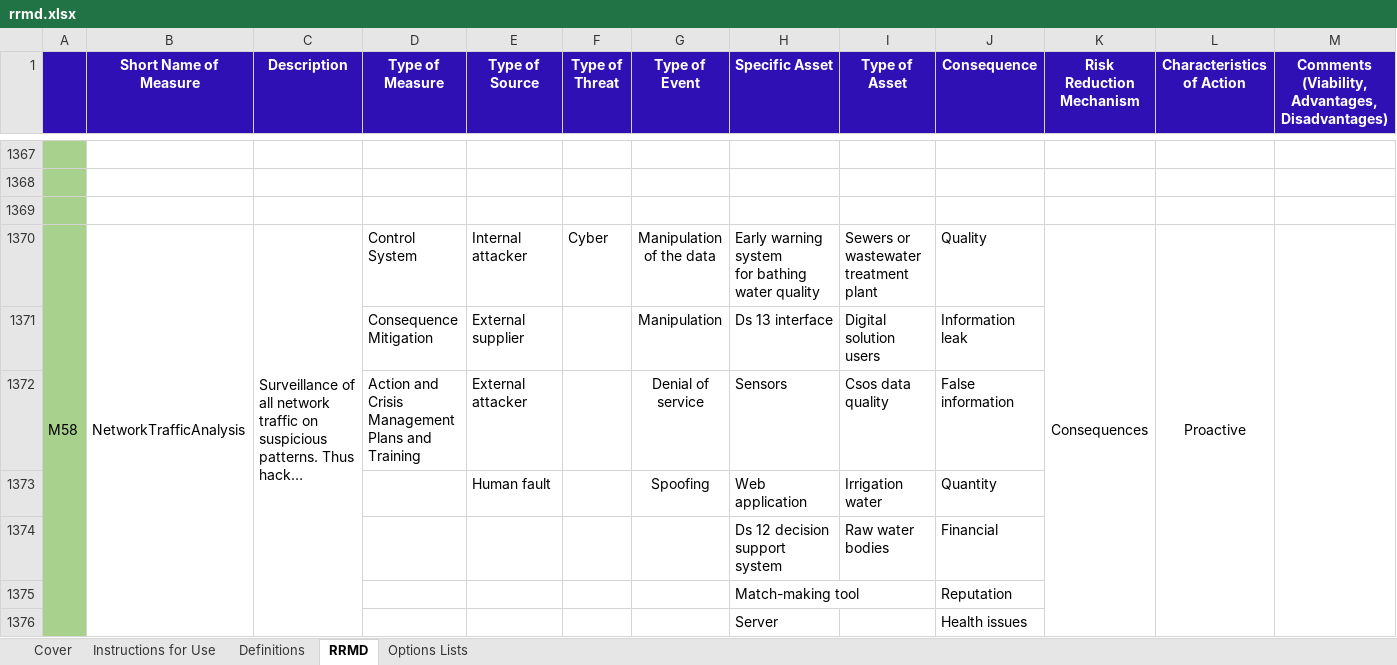
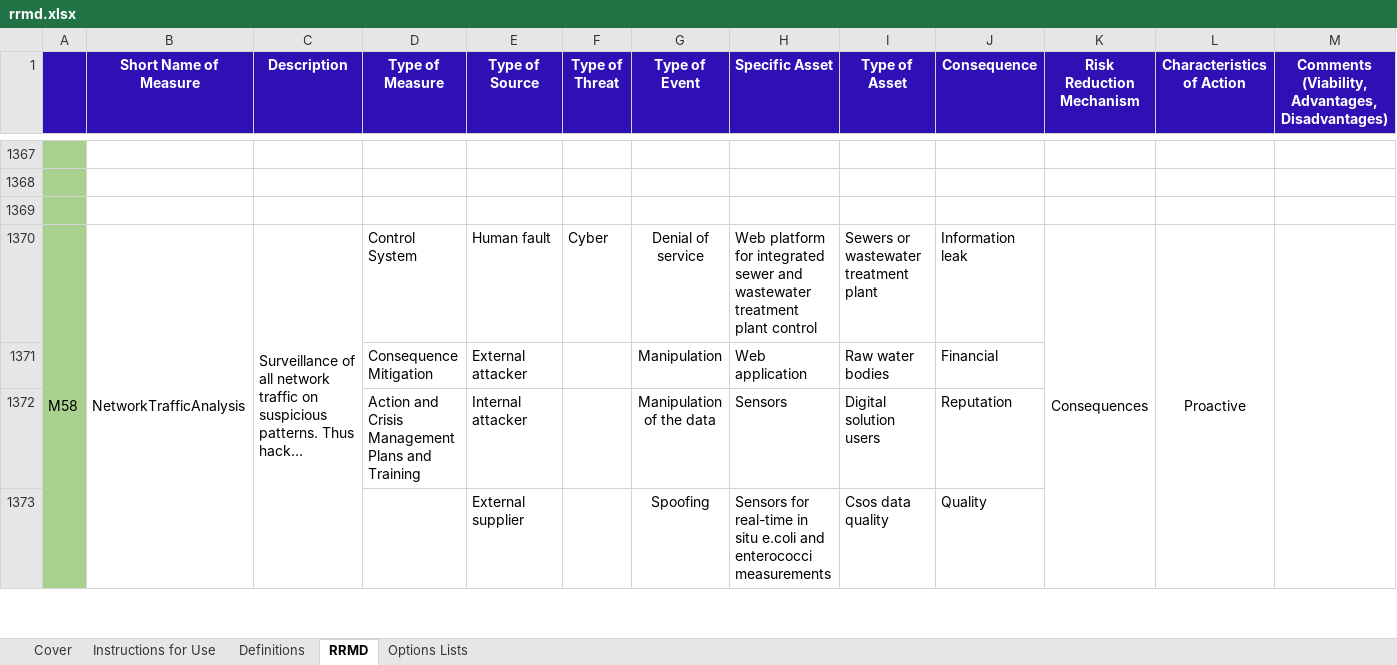
Before and after one commit to SINTEF-Infosec/dwc-risk-explorer, an Excel workbook: public/resources/rrmd.xlsx, sheet RRMD, drawn as a sheet; only a part is shown, gaps mark what is left out; long unchanged cells end in …; values as stored, in another font and other column widths than the file's, no borders; removed rows and columns are numbered as before the commit, all else as after; rows hold the shown columns only; ↵ is a line break in a cell; the diff covers the shown part only; the diff names each change by its address in the sheet, - before the commit and + after, or states it on an @@ line.

```diff
--- a/public/resources/rrmd.xlsx (sheet RRMD)
+++ b/public/resources/rrmd.xlsx (sheet RRMD)
-E1370 (Type of Source): Internal attacker
+E1370 (Type of Source): Human fault
-G1370 (Type of Event): Manipulation of the data
+G1370 (Type of Event): Denial of service
-H1370 (Specific Asset): Early warning system ↵ for bathing water quality
+H1370 (Specific Asset): Web platform for integrated sewer and wastewater treatment plant control
-J1370 (Consequence): Quality
+J1370 (Consequence): Information leak
-row 1371:  |  |  | Consequence Mitigation | External supplier |  | Manipulation | Ds 13 interface | Digital solution users | Information leak
+row 1371:  |  |  | Consequence Mitigation | External attacker |  | Manipulation | Web application | Raw water bodies | Financial
-E1372 (Type of Source): External attacker
+E1372 (Type of Source): Internal attacker
-G1372 (Type of Event): Denial of service
+G1372 (Type of Event): Manipulation of the data
-I1372 (Type of Asset): Csos data quality
+I1372 (Type of Asset): Digital solution users
-J1372 (Consequence): False information
+J1372 (Consequence): Reputation
-row 1373:  |  |  |  | Human fault |  | Spoofing | Web application | Irrigation water | Quantity
-row 1374:  |  |  |  |  |  |  | Ds 12 decision support system | Raw water bodies | Financial
-row 1375:  |  |  |  |  |  |  | Match-making tool |  | Reputation
-row 1376:  |  |  |  |  |  |  | Server |  | Health issues
+row 1373:  |  |  |  | External supplier |  | Spoofing | Sensors for real-time in situ e.coli and enterococci measurements | Csos data quality | Quality
```
Also changed, not shown: other rows of this sheet, sheet Options Lists, data/ridb.xlsx, data/rrmd.xlsx, 3 other files.
